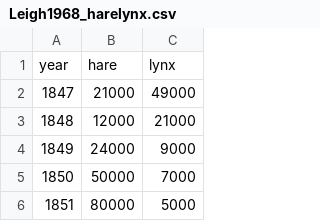
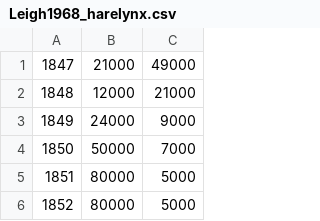
Before and after one commit to WaigFang/CMT-PROJECT, a CSV file: Data/Leigh1968_harelynx.csv, drawn as a sheet; only a part is shown; the shorter side is filled out with more unchanged rows.

Commit message:
Leigh1968_harelynx.csv Main Code README

```diff
--- a/Data/Leigh1968_harelynx.csv
+++ b/Data/Leigh1968_harelynx.csv
@@ -1,2 +1 @@
-year,hare,lynx
 1847,21000,49000
```
Also changed, not shown: 2 other files.
